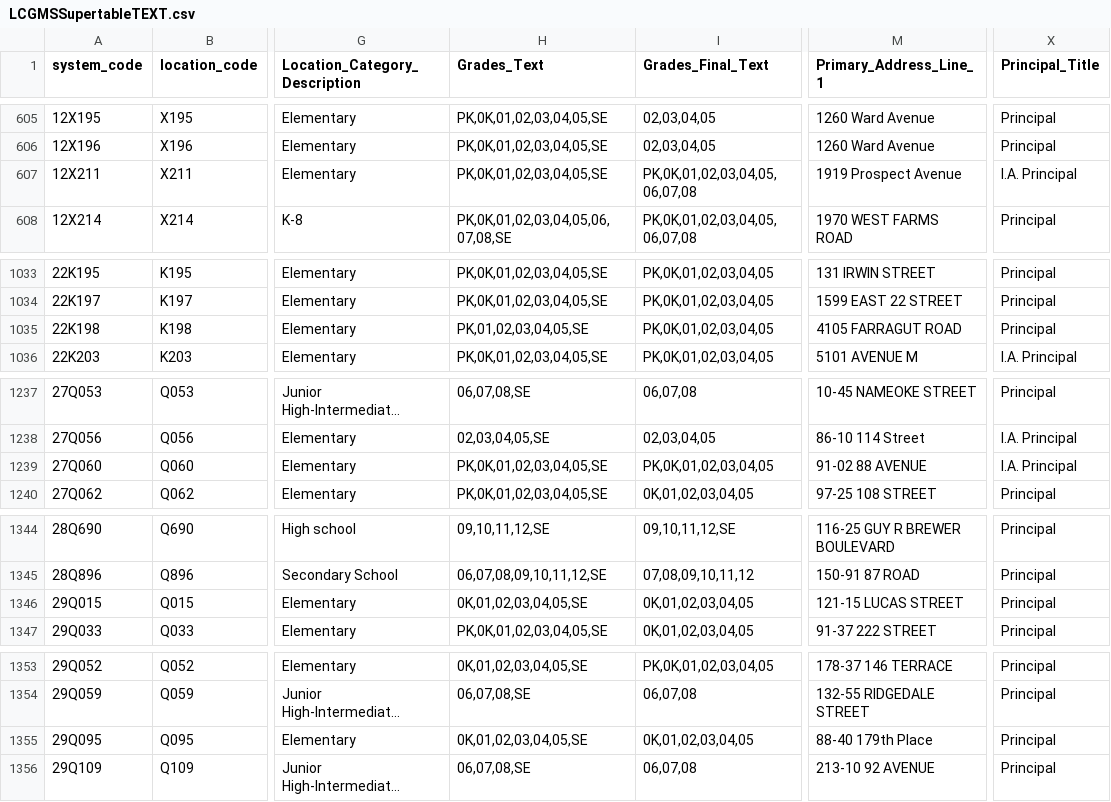
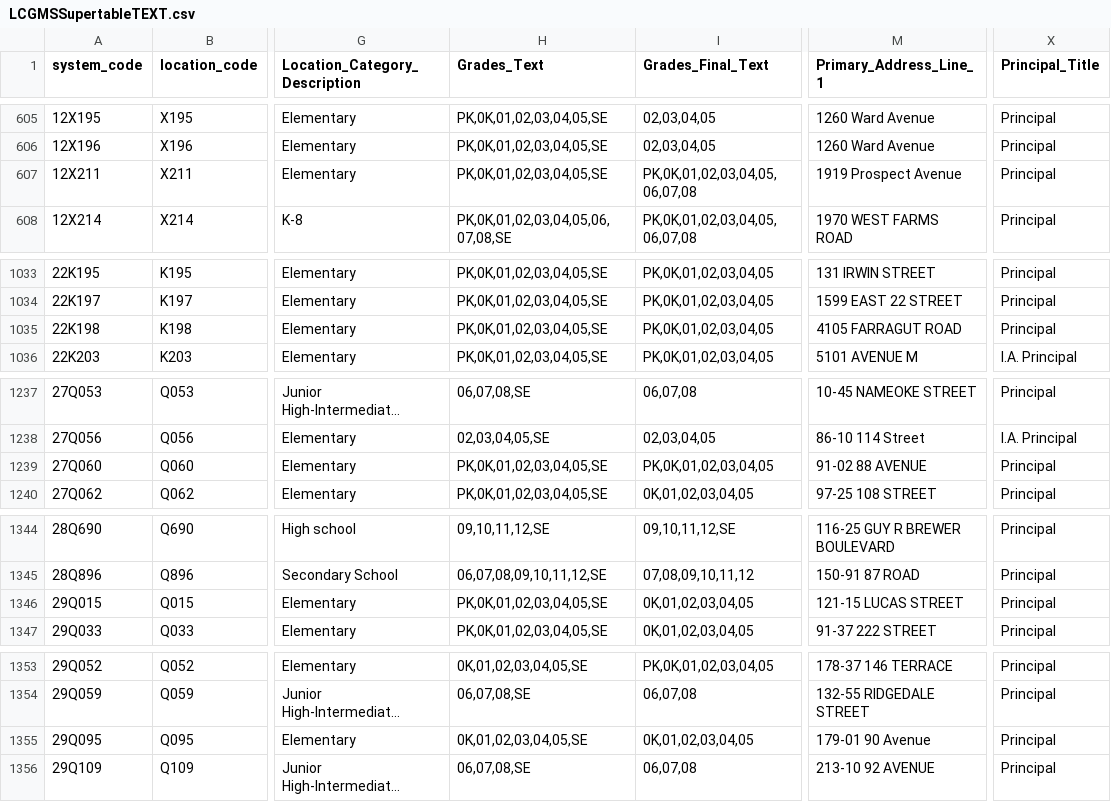
Before and after one commit to dsimoes-doe/LCGMS, a CSV file: LCGMSSupertableTEXT.csv, drawn as a sheet; only a part is shown, gaps mark what is left out; long unchanged cells end in …; the diff covers the shown part only; the diff names each change by its address in the sheet, - before the commit and + after, or states it on an @@ line.

Commit message:
Update LCGMSSupertableTEXT.csv

```diff
--- a/LCGMSSupertableTEXT.csv
+++ b/LCGMSSupertableTEXT.csv
-X607 (Principal_Title): I.A. Principal
+X607 (Principal_Title): Principal
-H1035 (Grades_Text): PK,01,02,03,04,05,SE
+H1035 (Grades_Text): PK,0K,01,02,03,04,05,SE
-X1239 (Principal_Title): I.A. Principal
+X1239 (Principal_Title): Principal
-H1346 (Grades_Text): 0K,01,02,03,04,05,SE
+H1346 (Grades_Text): PK,0K,01,02,03,04,05,SE
-M1355 (Primary_Address_Line_1): 88-40 179th Place
+M1355 (Primary_Address_Line_1): 179-01 90 Avenue
```
Also changed, not shown: 26 edited cells elsewhere in this file.
